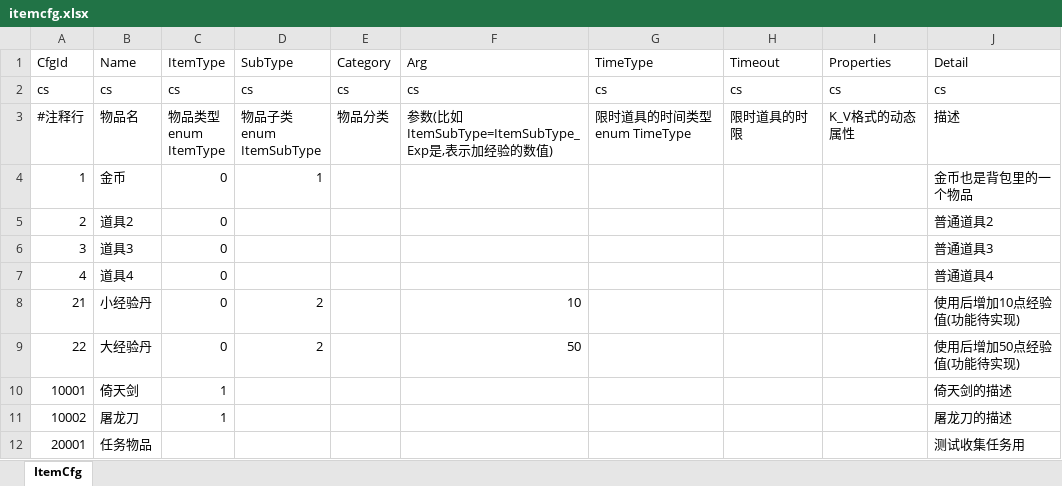
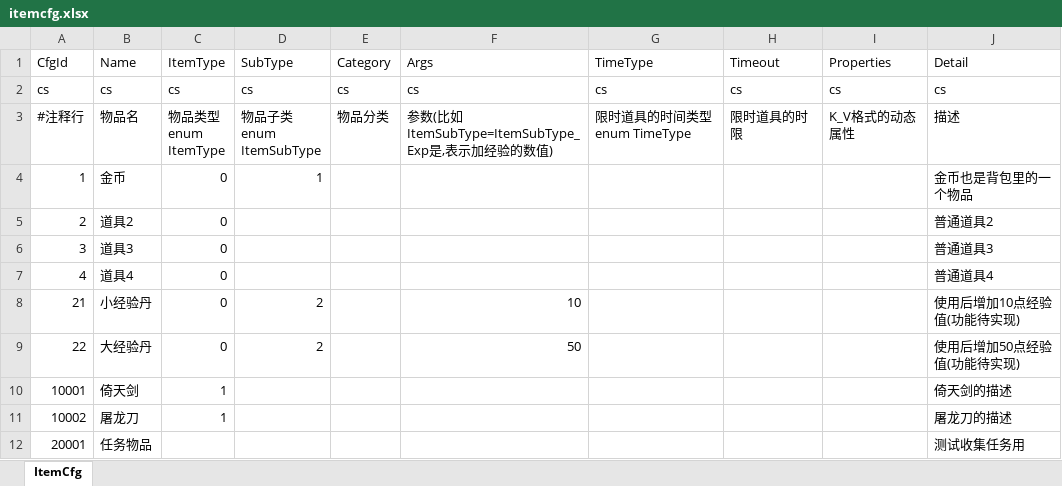
Before and after one commit to fish-tennis/gserver, an Excel workbook: excel/itemcfg.xlsx, sheet ItemCfg, drawn as a sheet; values as stored, in another font and other column widths than the file's, no borders; the diff names each change by its address in the sheet, - before the commit and + after, or states it on an @@ line.

```diff
--- a/excel/itemcfg.xlsx (sheet ItemCfg)
+++ b/excel/itemcfg.xlsx (sheet ItemCfg)
-F1: Arg
+F1: Args
```
Also changed, not shown: 17 other files.
